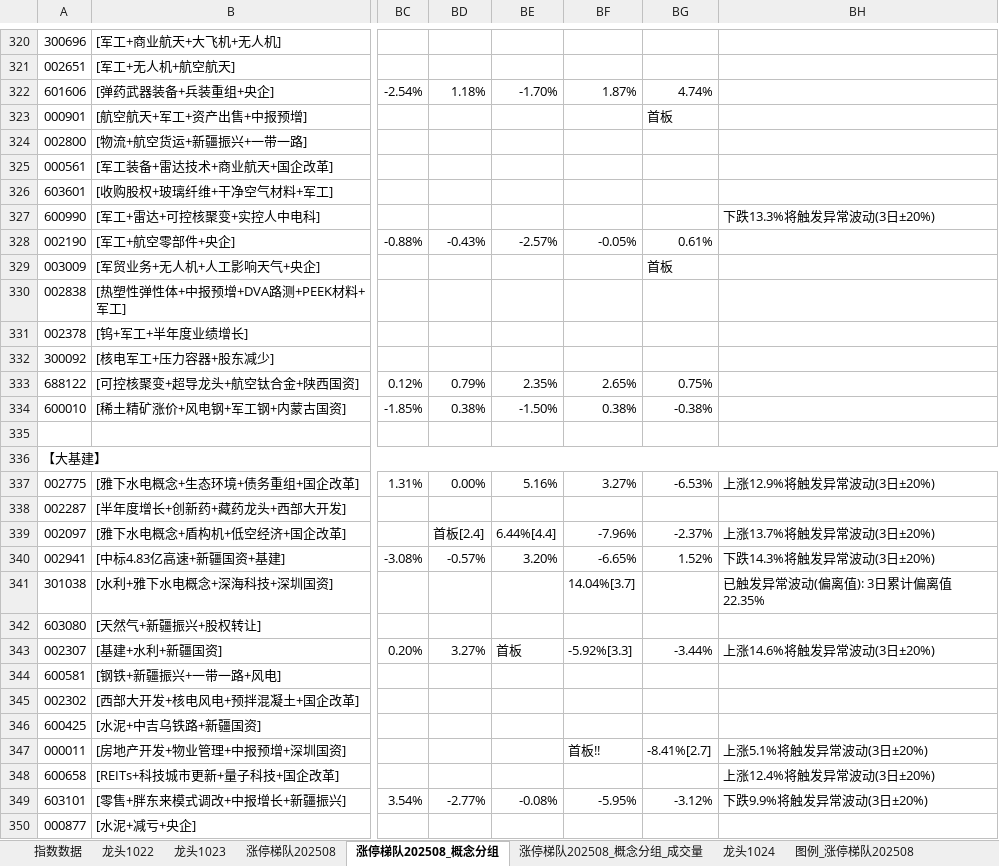
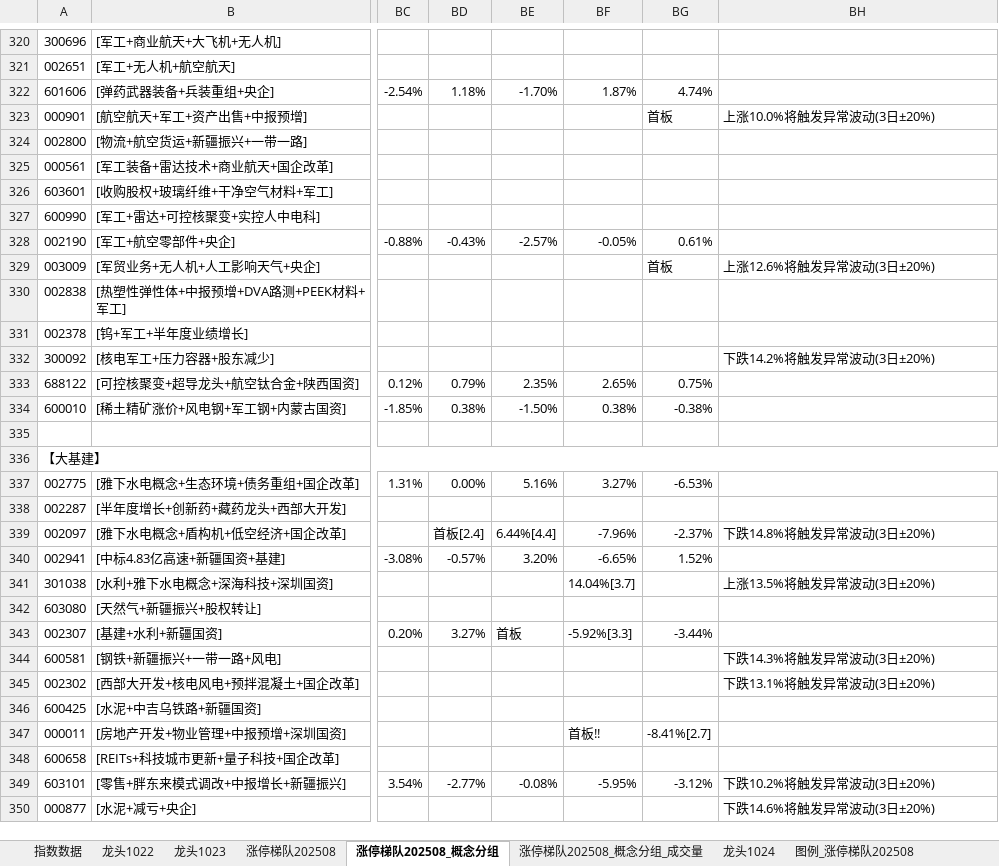
Before and after one commit to KealLiang/HardTrading, an Excel workbook: excel/ladder_analysis.xlsx, sheet 涨停梯队202508_概念分组, drawn as a sheet; only a part is shown, gaps mark what is left out; values as stored, in another font and other column widths than the file's, no cell formats; the diff covers the shown part only; the diff names each change by its address in the sheet, - before the commit and + after, or states it on an @@ line.

```diff
--- a/excel/ladder_analysis.xlsx (sheet 涨停梯队202508_概念分组)
+++ b/excel/ladder_analysis.xlsx (sheet 涨停梯队202508_概念分组)
-BH323: (empty)
+BH323: 上涨10.0%将触发异常波动(3日±20%)
-BH327: 下跌13.3%将触发异常波动(3日±20%)
+BH327: (empty)
-BH329: (empty)
+BH329: 上涨12.6%将触发异常波动(3日±20%)
-BH332: (empty)
+BH332: 下跌14.2%将触发异常波动(3日±20%)
-BH337: 上涨12.9%将触发异常波动(3日±20%)
+BH337: (empty)
-BH339: 上涨13.7%将触发异常波动(3日±20%)
+BH339: 下跌14.8%将触发异常波动(3日±20%)
-BH340: 下跌14.3%将触发异常波动(3日±20%)
+BH340: (empty)
-BH341: 已触发异常波动(偏离值): 3日累计偏离值22.35%
+BH341: 上涨13.5%将触发异常波动(3日±20%)
-BH343: 上涨14.6%将触发异常波动(3日±20%)
+BH343: (empty)
-BH344: (empty)
+BH344: 下跌14.3%将触发异常波动(3日±20%)
-BH345: (empty)
+BH345: 下跌13.1%将触发异常波动(3日±20%)
-BH347: 上涨5.1%将触发异常波动(3日±20%)
+BH347: (empty)
-BH348: 上涨12.4%将触发异常波动(3日±20%)
+BH348: (empty)
-BH349: 下跌9.9%将触发异常波动(3日±20%)
+BH349: 下跌10.2%将触发异常波动(3日±20%)
-BH350: (empty)
+BH350: 下跌14.6%将触发异常波动(3日±20%)
```
Also changed, not shown: 255 edited cells elsewhere in this sheet, sheet 涨停梯队202508, sheet 龙头1024, sheet 指数数据, sheet 涨停梯队202508_概念分组_成交量, cell formats, 1 other file.
